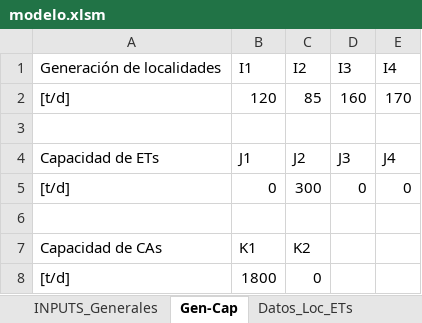
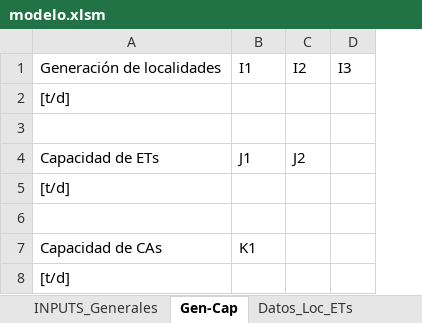
Before and after one commit to PanchoGatti/lome_python, an Excel workbook: modelo.xlsm, sheet Gen-Cap, drawn as a sheet; values as stored, in another font and other column widths than the file's, no borders; removed rows and columns are numbered as before the commit, all else as after; the diff names each change by its address in the sheet, - before the commit and + after, or states it on an @@ line.

```diff
--- a/modelo.xlsm (sheet Gen-Cap)
+++ b/modelo.xlsm (sheet Gen-Cap)
-column E, row 1: I4; row 4: J4
-row 2: [t/d] | 120 | 85 | 160 | 170
+row 2: [t/d]
-D4: J3
+D4: (empty)
-row 5: [t/d] | 0 | 300 | 0 | 0
+row 5: [t/d]
-C7: K2
+C7: (empty)
-B8: 1800
+B8: (empty)
-C8: 0
+C8: (empty)
```
Also changed, not shown: sheet Analisis 20Años, sheet INPUTS_Generales, sheet Analisis_Inputs_Grales, sheet Datos_Loc_ETs, sheet Datos_ETs_CAs, sheet Datos_Loc_CAs, other sheet tabs, formulas that keep their value, hidden cells, charts or pictures, 14 other files.
